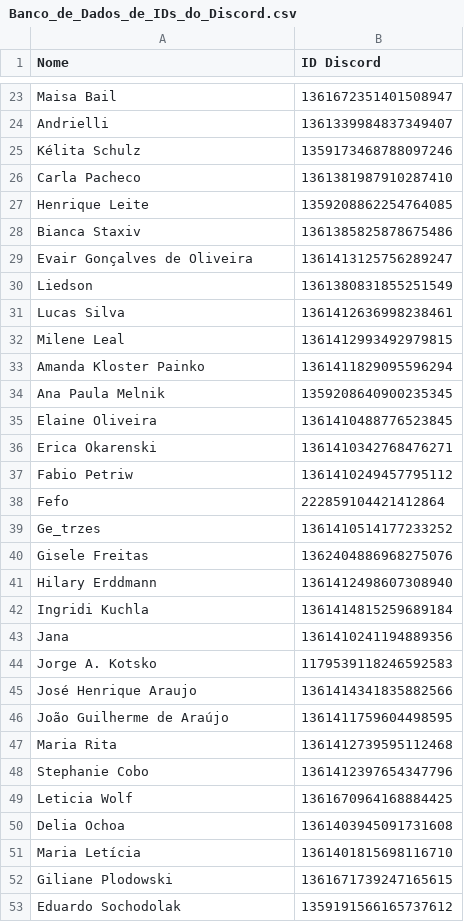
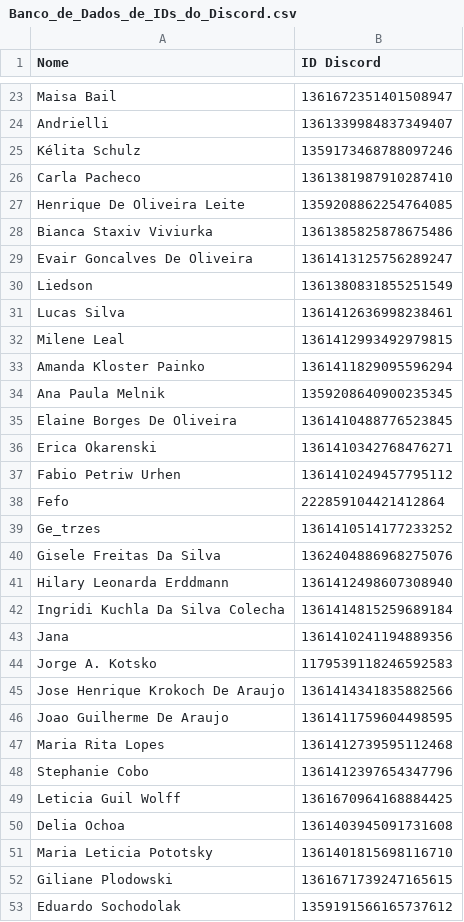
Before and after one commit to BMZadvogadosassociados/Extrato, a CSV file: Banco_de_Dados_de_IDs_do_Discord.csv, drawn as a sheet; only a part is shown, gaps mark what is left out; the diff covers the shown part only.

Commit message:
Update Banco_de_Dados_de_IDs_do_Discord.csv

```diff
--- a/Banco_de_Dados_de_IDs_do_Discord.csv
+++ b/Banco_de_Dados_de_IDs_do_Discord.csv
@@ -26,5 +26,5 @@ Kélita Schulz,1359173468788097246
 Carla Pacheco,1361381987910287410
-Henrique Leite,1359208862254764085
-Bianca Staxiv,1361385825878675486
-Evair Gonçalves de Oliveira,1361413125756289247
+Henrique De Oliveira Leite,1359208862254764085
+Bianca Staxiv Viviurka,1361385825878675486
+Evair Goncalves De Oliveira,1361413125756289247
 Liedson,1361380831855251549
@@ -34,19 +34,19 @@ Amanda Kloster Painko,1361411829095596294
 Ana Paula Melnik,1359208640900235345
-Elaine Oliveira,1361410488776523845
+Elaine Borges De Oliveira,1361410488776523845
 Erica Okarenski,1361410342768476271
-Fabio Petriw,1361410249457795112
+Fabio Petriw Urhen,1361410249457795112
 Fefo,222859104421412864
 Ge_trzes,1361410514177233252
-Gisele Freitas,1362404886968275076
-Hilary Erddmann,1361412498607308940
-Ingridi Kuchla,1361414815259689184
+Gisele Freitas Da Silva,1362404886968275076
+Hilary Leonarda Erddmann,1361412498607308940
+Ingridi Kuchla Da Silva Colecha,1361414815259689184
 Jana,1361410241194889356
 Jorge A. Kotsko,1179539118246592583
-José Henrique Araujo,1361414341835882566
-João Guilherme de Araújo,1361411759604498595
-Maria Rita,1361412739595112468
+Jose Henrique Krokoch De Araujo,1361414341835882566
+Joao Guilherme De Araujo,1361411759604498595
+Maria Rita Lopes,1361412739595112468
 Stephanie Cobo,1361412397654347796
-Leticia Wolf,1361670964168884425
+Leticia Guil Wolff,1361670964168884425
 Delia Ochoa,1361403945091731608
-Maria Letícia,1361401815698116710
+Maria Leticia Pototsky,1361401815698116710
 Giliane Plodowski,1361671739247165615
```
Also changed, not shown: 9 edited cells elsewhere in this file.
